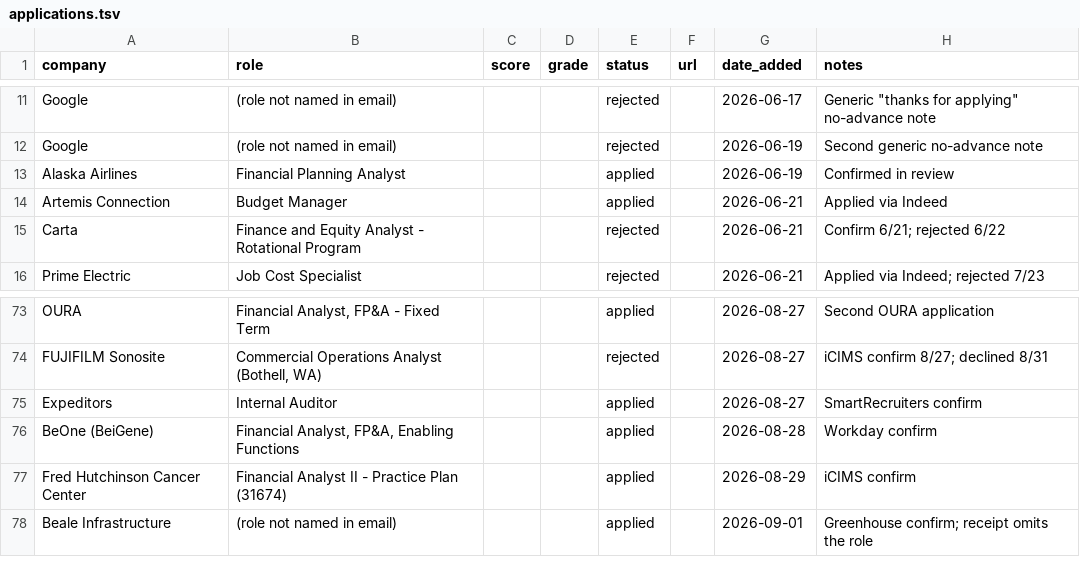
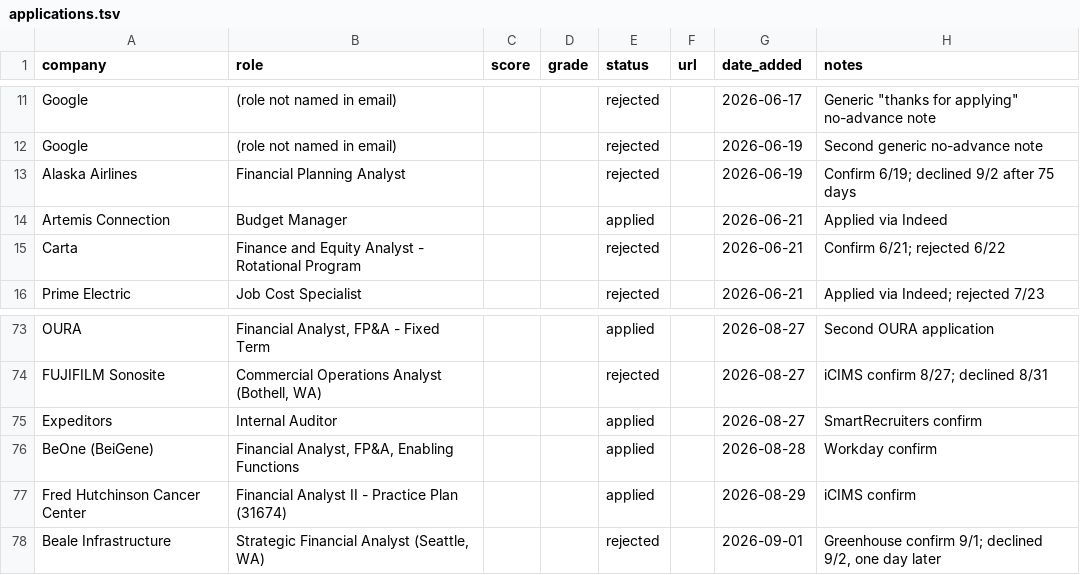
Before and after one commit to lauchel/lauchel.github.io, a TSV file: .claude/skills/job-search-agent/applications.tsv, drawn as a sheet; only a part is shown, gaps mark what is left out.

```diff
--- a/.claude/skills/job-search-agent/applications.tsv
+++ b/.claude/skills/job-search-agent/applications.tsv
@@ -12,3 +12,3 @@ Google	(role not named in email)			rejected		2026-06-17	Generic "thanks for appl
 Google	(role not named in email)			rejected		2026-06-19	Second generic no-advance note
-Alaska Airlines	Financial Planning Analyst			applied		2026-06-19	Confirmed in review
+Alaska Airlines	Financial Planning Analyst			rejected		2026-06-19	Confirm 6/19; declined 9/2 after 75 days
 Artemis Connection	Budget Manager			applied		2026-06-21	Applied via Indeed
@@ -77,2 +77,2 @@ BeOne (BeiGene)	Financial Analyst, FP&A, Enabling Functions			applied		2026-08-2
 Fred Hutchinson Cancer Center	Financial Analyst II - Practice Plan (31674)			applied		2026-08-29	iCIMS confirm
-Beale Infrastructure	(role not named in email)			applied		2026-09-01	Greenhouse confirm; receipt omits the role
+Beale Infrastructure	Strategic Financial Analyst (Seattle, WA)			rejected		2026-09-01	Greenhouse confirm 9/1; declined 9/2, one day later
```
